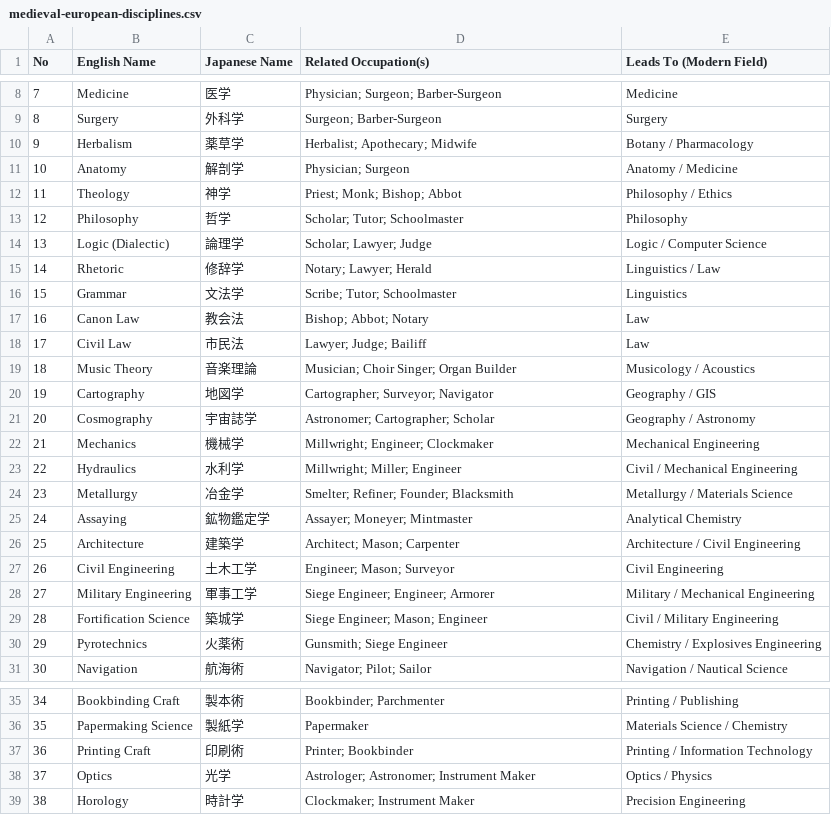
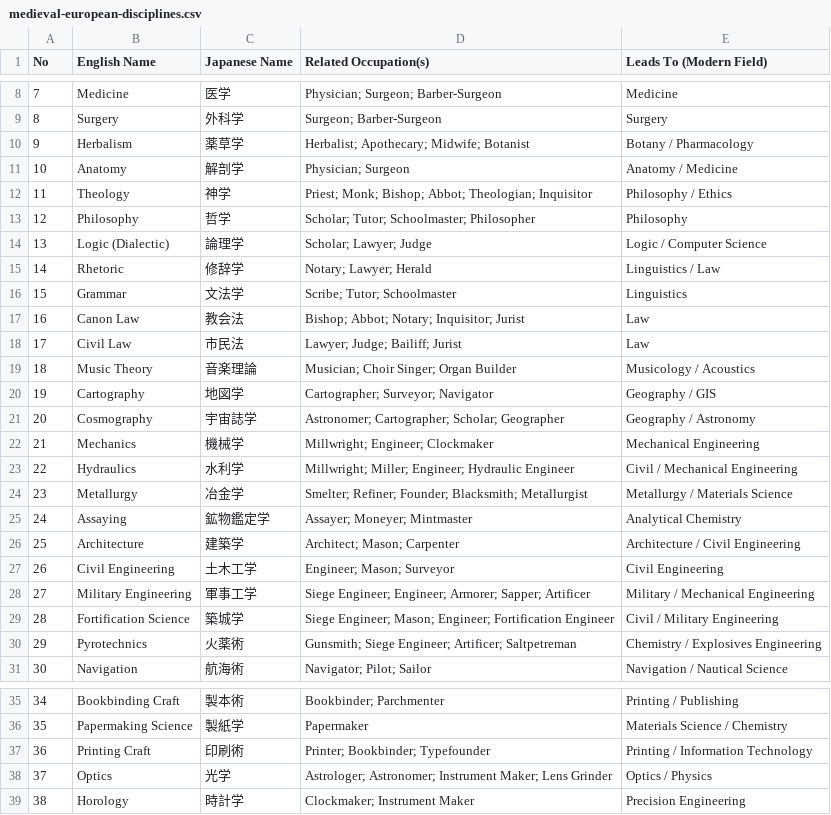
Before and after one commit to hywork2008/Fantasy-Map-Generator, a CSV file: docs/plan/data/medieval-european-disciplines.csv, drawn as a sheet; only a part is shown, gaps mark what is left out; the diff covers the shown part only.

```diff
--- a/docs/plan/data/medieval-european-disciplines.csv
+++ b/docs/plan/data/medieval-european-disciplines.csv
@@ -9,6 +9,6 @@ No,English Name,Japanese Name,Related Occupation(s),Leads To (Modern Field)
 8,Surgery,外科学,Surgeon; Barber-Surgeon,Surgery
-9,Herbalism,薬草学,Herbalist; Apothecary; Midwife,Botany / Pharmacology
+9,Herbalism,薬草学,Herbalist; Apothecary; Midwife; Botanist,Botany / Pharmacology
 10,Anatomy,解剖学,Physician; Surgeon,Anatomy / Medicine
-11,Theology,神学,Priest; Monk; Bishop; Abbot,Philosophy / Ethics
-12,Philosophy,哲学,Scholar; Tutor; Schoolmaster,Philosophy
+11,Theology,神学,Priest; Monk; Bishop; Abbot; Theologian; Inquisitor,Philosophy / Ethics
+12,Philosophy,哲学,Scholar; Tutor; Schoolmaster; Philosopher,Philosophy
 13,Logic (Dialectic),論理学,Scholar; Lawyer; Judge,Logic / Computer Science
@@ -16,10 +16,10 @@ No,English Name,Japanese Name,Related Occupation(s),Leads To (Modern Field)
 15,Grammar,文法学,Scribe; Tutor; Schoolmaster,Linguistics
-16,Canon Law,教会法,Bishop; Abbot; Notary,Law
-17,Civil Law,市民法,Lawyer; Judge; Bailiff,Law
+16,Canon Law,教会法,Bishop; Abbot; Notary; Inquisitor; Jurist,Law
+17,Civil Law,市民法,Lawyer; Judge; Bailiff; Jurist,Law
 18,Music Theory,音楽理論,Musician; Choir Singer; Organ Builder,Musicology / Acoustics
 19,Cartography,地図学,Cartographer; Surveyor; Navigator,Geography / GIS
-20,Cosmography,宇宙誌学,Astronomer; Cartographer; Scholar,Geography / Astronomy
+20,Cosmography,宇宙誌学,Astronomer; Cartographer; Scholar; Geographer,Geography / Astronomy
 21,Mechanics,機械学,Millwright; Engineer; Clockmaker,Mechanical Engineering
-22,Hydraulics,水利学,Millwright; Miller; Engineer,Civil / Mechanical Engineering
-23,Metallurgy,冶金学,Smelter; Refiner; Founder; Blacksmith,Metallurgy / Materials Science
+22,Hydraulics,水利学,Millwright; Miller; Engineer; Hydraulic Engineer,Civil / Mechanical Engineering
+23,Metallurgy,冶金学,Smelter; Refiner; Founder; Blacksmith; Metallurgist,Metallurgy / Materials Science
 24,Assaying,鉱物鑑定学,Assayer; Moneyer; Mintmaster,Analytical Chemistry
@@ -27,5 +27,5 @@ No,English Name,Japanese Name,Related Occupation(s),Leads To (Modern Field)
 26,Civil Engineering,土木工学,Engineer; Mason; Surveyor,Civil Engineering
-27,Military Engineering,軍事工学,Siege Engineer; Engineer; Armorer,Military / Mechanical Engineering
-28,Fortification Science,築城学,Siege Engineer; Mason; Engineer,Civil / Military Engineering
-29,Pyrotechnics,火薬術,Gunsmith; Siege Engineer,Chemistry / Explosives Engineering
+27,Military Engineering,軍事工学,Siege Engineer; Engineer; Armorer; Sapper; Artificer,Military / Mechanical Engineering
+28,Fortification Science,築城学,Siege Engineer; Mason; Engineer; Fortification Engineer,Civil / Military Engineering
+29,Pyrotechnics,火薬術,Gunsmith; Siege Engineer; Artificer; Saltpetreman,Chemistry / Explosives Engineering
 30,Navigation,航海術,Navigator; Pilot; Sailor,Navigation / Nautical Science
@@ -36,4 +36,4 @@ No,English Name,Japanese Name,Related Occupation(s),Leads To (Modern Field)
 35,Papermaking Science,製紙学,Papermaker,Materials Science / Chemistry
-36,Printing Craft,印刷術,Printer; Bookbinder,Printing / Information Technology
-37,Optics,光学,Astrologer; Astronomer; Instrument Maker,Optics / Physics
+36,Printing Craft,印刷術,Printer; Bookbinder; Typefounder,Printing / Information Technology
+37,Optics,光学,Astrologer; Astronomer; Instrument Maker; Lens Grinder,Optics / Physics
 38,Horology,時計学,Clockmaker; Instrument Maker,Precision Engineering
```
Also changed, not shown: 4 edited cells elsewhere in this file, docs/plan/data/medieval-european-occupations.csv.
